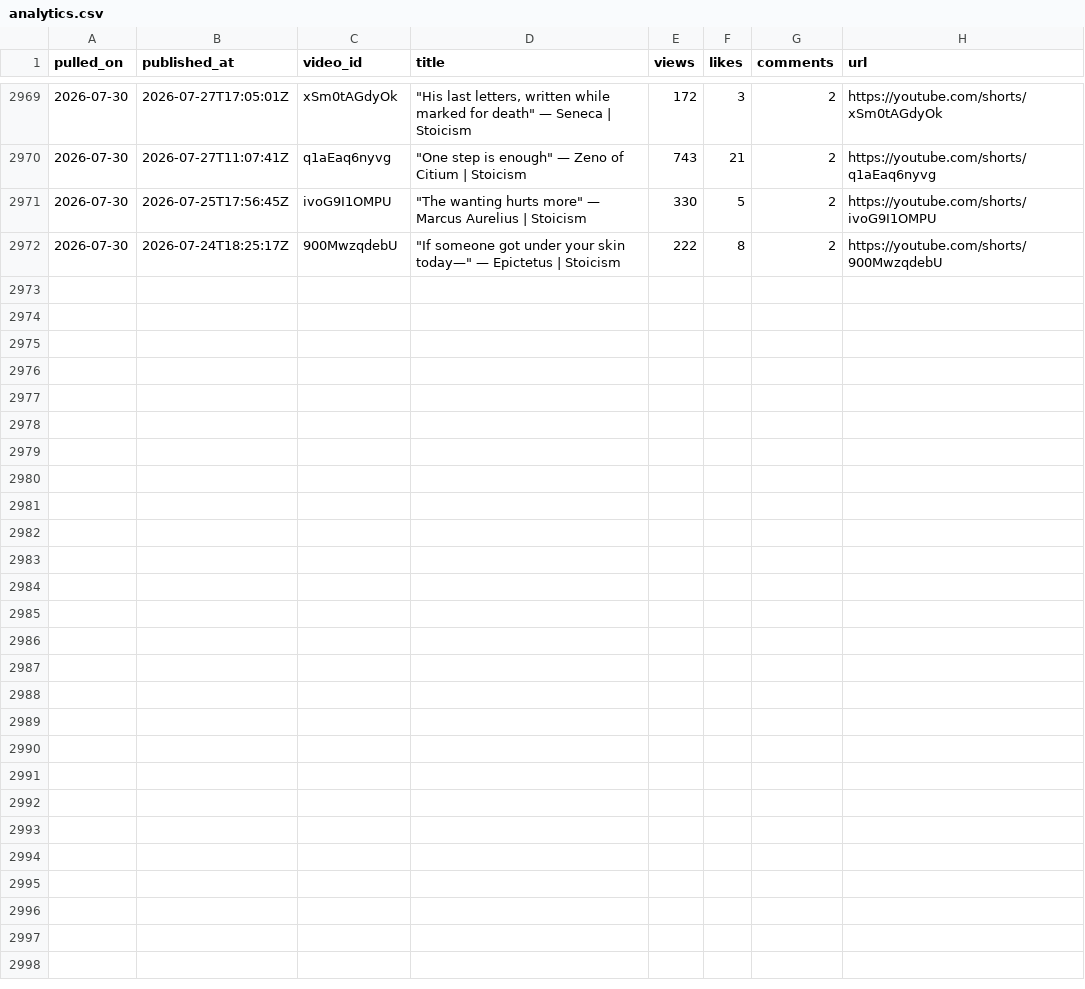
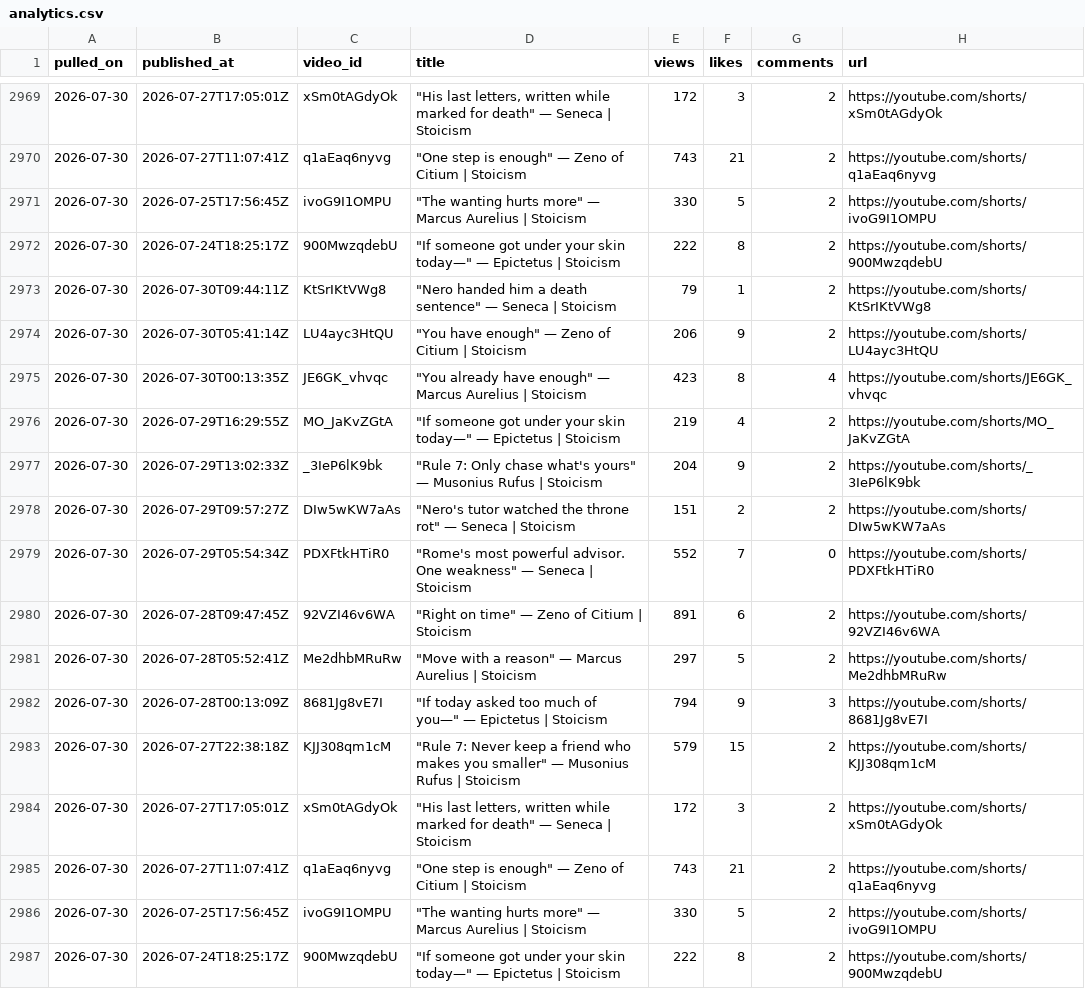
Before and after one commit to soicism2026-ex/stoic-bot, a CSV file: data/analytics.csv, drawn as a sheet; only a part is shown, gaps mark what is left out; the diff names each change by its address in the sheet, - before the commit and + after, or states it on an @@ line.

```diff
--- a/data/analytics.csv
+++ b/data/analytics.csv
+row 2973: 2026-07-30 | 2026-07-30T09:44:11Z | KtSrIKtVWg8 | "Nero handed him a death sentence" — Seneca | Stoicism | 79 | 1 | 2 | https://youtube.com/shorts/KtSrIKtVWg8
+row 2974: 2026-07-30 | 2026-07-30T05:41:14Z | LU4ayc3HtQU | "You have enough" — Zeno of Citium | Stoicism | 206 | 9 | 2 | https://youtube.com/shorts/LU4ayc3HtQU
+row 2975: 2026-07-30 | 2026-07-30T00:13:35Z | JE6GK_vhvqc | "You already have enough" — Marcus Aurelius | Stoicism | 423 | 8 | 4 | https://youtube.com/shorts/JE6GK_vhvqc
+row 2976: 2026-07-30 | 2026-07-29T16:29:55Z | MO_JaKvZGtA | "If someone got under your skin today—" — Epictetus | Stoicism | 219 | 4 | 2 | https://youtube.com/shorts/MO_JaKvZGtA
+row 2977: 2026-07-30 | 2026-07-29T13:02:33Z | _3IeP6lK9bk | "Rule 7: Only chase what's yours" — Musonius Rufus | Stoicism | 204 | 9 | 2 | https://youtube.com/shorts/_3IeP6lK9bk
+row 2978: 2026-07-30 | 2026-07-29T09:57:27Z | DIw5wKW7aAs | "Nero's tutor watched the throne rot" — Seneca | Stoicism | 151 | 2 | 2 | https://youtube.com/shorts/DIw5wKW7aAs
+row 2979: 2026-07-30 | 2026-07-29T05:54:34Z | PDXFtkHTiR0 | "Rome's most powerful advisor. One weakness" — Seneca | Stoicism | 552 | 7 | 0 | https://youtube.com/shorts/PDXFtkHTiR0
+row 2980: 2026-07-30 | 2026-07-28T09:47:45Z | 92VZI46v6WA | "Right on time" — Zeno of Citium | Stoicism | 891 | 6 | 2 | https://youtube.com/shorts/92VZI46v6WA
+row 2981: 2026-07-30 | 2026-07-28T05:52:41Z | Me2dhbMRuRw | "Move with a reason" — Marcus Aurelius | Stoicism | 297 | 5 | 2 | https://youtube.com/shorts/Me2dhbMRuRw
+row 2982: 2026-07-30 | 2026-07-28T00:13:09Z | 8681Jg8vE7I | "If today asked too much of you—" — Epictetus | Stoicism | 794 | 9 | 3 | https://youtube.com/shorts/8681Jg8vE7I
+row 2983: 2026-07-30 | 2026-07-27T22:38:18Z | KJJ308qm1cM | "Rule 7: Never keep a friend who makes you smaller" — Musonius Rufus | Stoicism | 579 | 15 | 2 | https://youtube.com/shorts/KJJ308qm1cM
+row 2984: 2026-07-30 | 2026-07-27T17:05:01Z | xSm0tAGdyOk | "His last letters, written while marked for death" — Seneca | Stoicism | 172 | 3 | 2 | https://youtube.com/shorts/xSm0tAGdyOk
+row 2985: 2026-07-30 | 2026-07-27T11:07:41Z | q1aEaq6nyvg | "One step is enough" — Zeno of Citium | Stoicism | 743 | 21 | 2 | https://youtube.com/shorts/q1aEaq6nyvg
+row 2986: 2026-07-30 | 2026-07-25T17:56:45Z | ivoG9I1OMPU | "The wanting hurts more" — Marcus Aurelius | Stoicism | 330 | 5 | 2 | https://youtube.com/shorts/ivoG9I1OMPU
+row 2987: 2026-07-30 | 2026-07-24T18:25:17Z | 900MwzqdebU | "If someone got under your skin today—" — Epictetus | Stoicism | 222 | 8 | 2 | https://youtube.com/shorts/900MwzqdebU
```
Also changed, not shown: data/channel_stats.csv.
